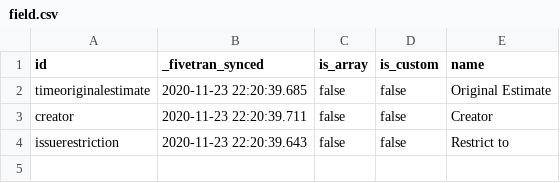
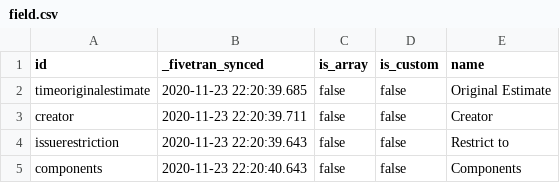
Before and after one commit to fivetran/dbt_jira, a CSV file: integration_tests/seeds/field.csv, drawn as a sheet; the diff names each change by its address in the sheet, - before the commit and + after, or states it on an @@ line.

```diff
--- a/integration_tests/seeds/field.csv
+++ b/integration_tests/seeds/field.csv
+row 5: components | 2020-11-23 22:20:40.643 | false | false | Components
```
Also changed, not shown: integration_tests/seeds/issue_field_history.csv, 3 other files.
